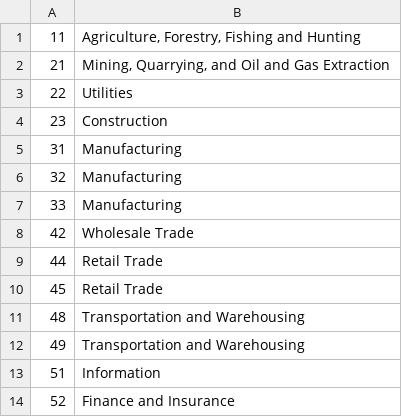
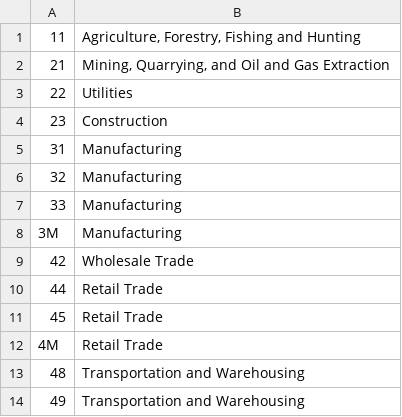
Before and after one commit to DMSaunders/Recommending-Paths-to-Occupations, a CSV file: resources/MAJ_NAICS_labels.csv, drawn as a sheet; only a part is shown; the shorter side is filled out with more unchanged rows; the diff names each change by its address in the sheet, - before the commit and + after, or states it on an @@ line.

```diff
--- a/resources/MAJ_NAICS_labels.csv
+++ b/resources/MAJ_NAICS_labels.csv
+row 8: 3M | Manufacturing
+row 12: 4M | Retail Trade
```
Also changed, not shown: 4 other files.
